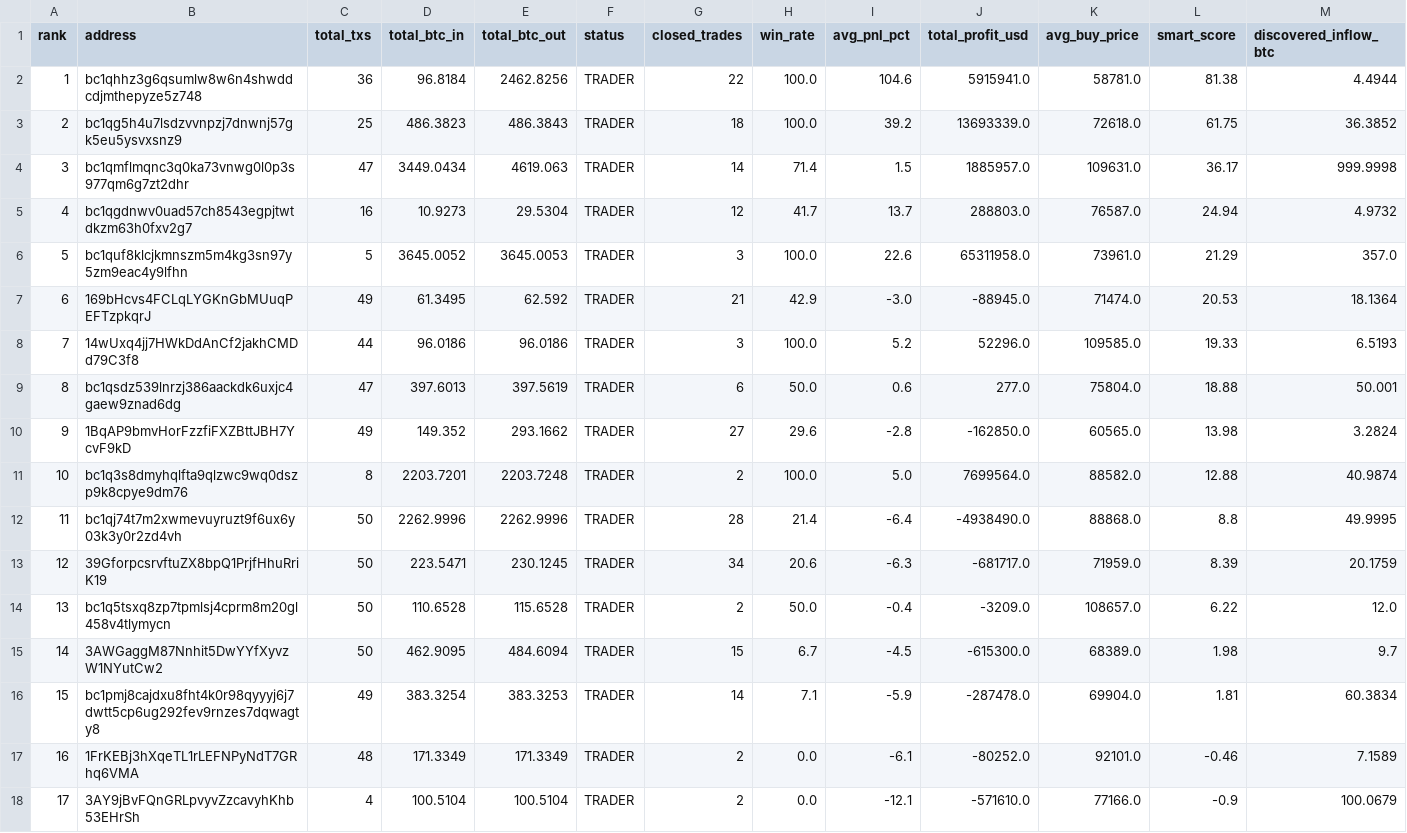
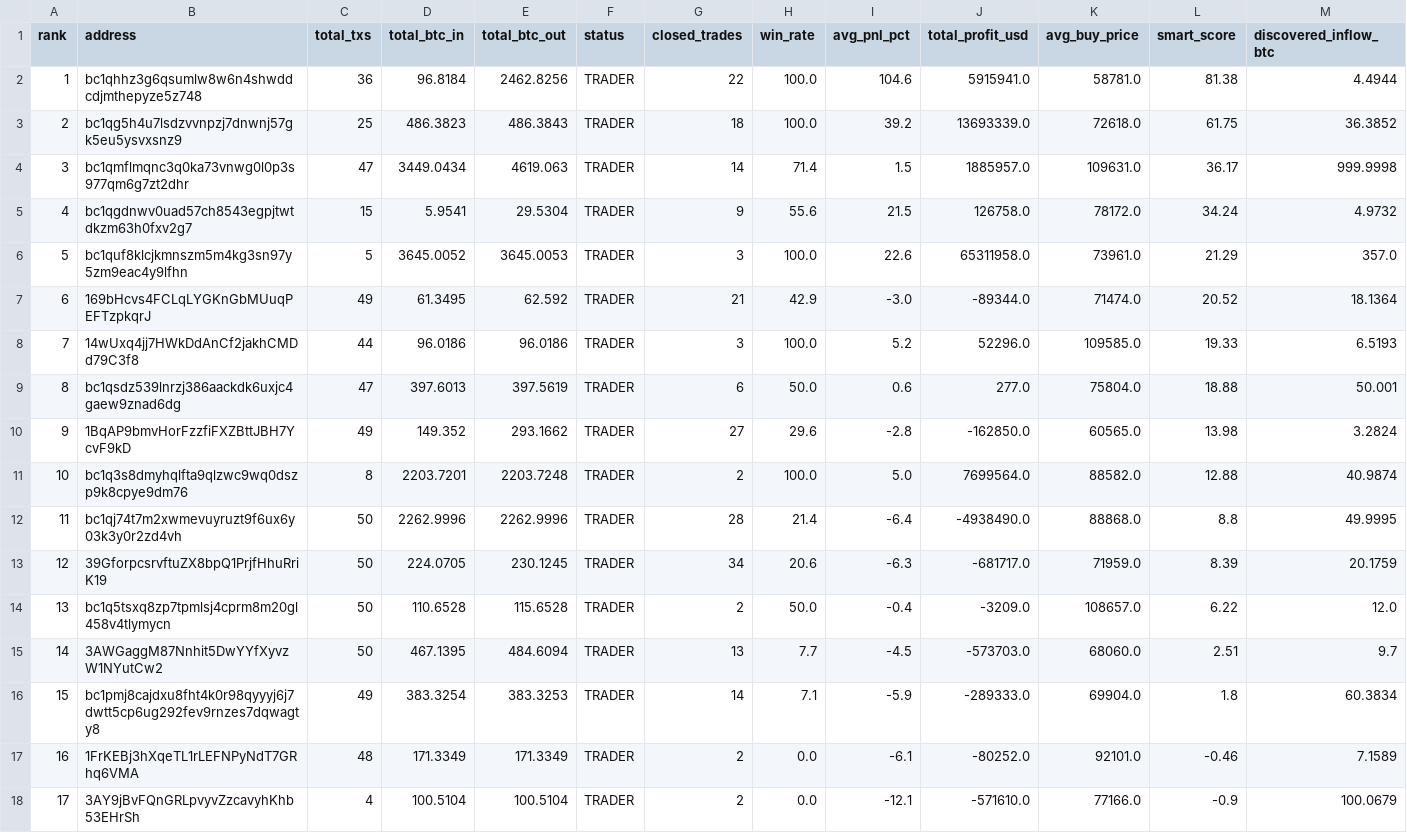
Before and after one commit to nierozgarniety/grubasy-tracker, a CSV file: grubasy_ranking.csv, drawn as a sheet.

Commit message:
Update 2026-06-30 03:30 UTC

```diff
--- a/grubasy_ranking.csv
+++ b/grubasy_ranking.csv
@@ -4,5 +4,5 @@ rank,address,total_txs,total_btc_in,total_btc_out,status,closed_trades,win_rate,
 3,bc1qmflmqnc3q0ka73vnwg0l0p3s977qm6g7zt2dhr,47,3449.0434,4619.063,TRADER,14,71.4,1.5,1885957.0,109631.0,36.17,999.9998
-4,bc1qgdnwv0uad57ch8543egpjtwtdkzm63h0fxv2g7,16,10.9273,29.5304,TRADER,12,41.7,13.7,288803.0,76587.0,24.94,4.9732
+4,bc1qgdnwv0uad57ch8543egpjtwtdkzm63h0fxv2g7,15,5.9541,29.5304,TRADER,9,55.6,21.5,126758.0,78172.0,34.24,4.9732
 5,bc1quf8klcjkmnszm5m4kg3sn97y5zm9eac4y9lfhn,5,3645.0052,3645.0053,TRADER,3,100.0,22.6,65311958.0,73961.0,21.29,357.0
-6,169bHcvs4FCLqLYGKnGbMUuqPEFTzpkqrJ,49,61.3495,62.592,TRADER,21,42.9,-3.0,-88945.0,71474.0,20.53,18.1364
+6,169bHcvs4FCLqLYGKnGbMUuqPEFTzpkqrJ,49,61.3495,62.592,TRADER,21,42.9,-3.0,-89344.0,71474.0,20.52,18.1364
 7,14wUxq4jj7HWkDdAnCf2jakhCMDd79C3f8,44,96.0186,96.0186,TRADER,3,100.0,5.2,52296.0,109585.0,19.33,6.5193
@@ -12,6 +12,6 @@ rank,address,total_txs,total_btc_in,total_btc_out,status,closed_trades,win_rate,
 11,bc1qj74t7m2xwmevuyruzt9f6ux6y03k3y0r2zd4vh,50,2262.9996,2262.9996,TRADER,28,21.4,-6.4,-4938490.0,88868.0,8.8,49.9995
-12,39GforpcsrvftuZX8bpQ1PrjfHhuRriK19,50,223.5471,230.1245,TRADER,34,20.6,-6.3,-681717.0,71959.0,8.39,20.1759
+12,39GforpcsrvftuZX8bpQ1PrjfHhuRriK19,50,224.0705,230.1245,TRADER,34,20.6,-6.3,-681717.0,71959.0,8.39,20.1759
 13,bc1q5tsxq8zp7tpmlsj4cprm8m20gl458v4tlymycn,50,110.6528,115.6528,TRADER,2,50.0,-0.4,-3209.0,108657.0,6.22,12.0
-14,3AWGaggM87Nnhit5DwYYfXyvzW1NYutCw2,50,462.9095,484.6094,TRADER,15,6.7,-4.5,-615300.0,68389.0,1.98,9.7
-15,bc1pmj8cajdxu8fht4k0r98qyyyj6j7dwtt5cp6ug292fev9rnzes7dqwagty8,49,383.3254,383.3253,TRADER,14,7.1,-5.9,-287478.0,69904.0,1.81,60.3834
+14,3AWGaggM87Nnhit5DwYYfXyvzW1NYutCw2,50,467.1395,484.6094,TRADER,13,7.7,-4.5,-573703.0,68060.0,2.51,9.7
+15,bc1pmj8cajdxu8fht4k0r98qyyyj6j7dwtt5cp6ug292fev9rnzes7dqwagty8,49,383.3254,383.3253,TRADER,14,7.1,-5.9,-289333.0,69904.0,1.8,60.3834
 16,1FrKEBj3hXqeTL1rLEFNPyNdT7GRhq6VMA,48,171.3349,171.3349,TRADER,2,0.0,-6.1,-80252.0,92101.0,-0.46,7.1589
```
